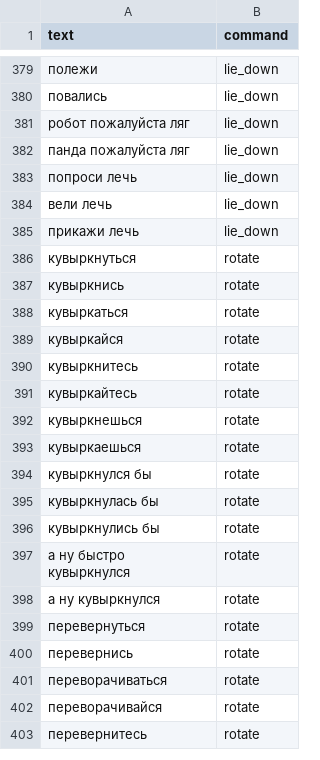
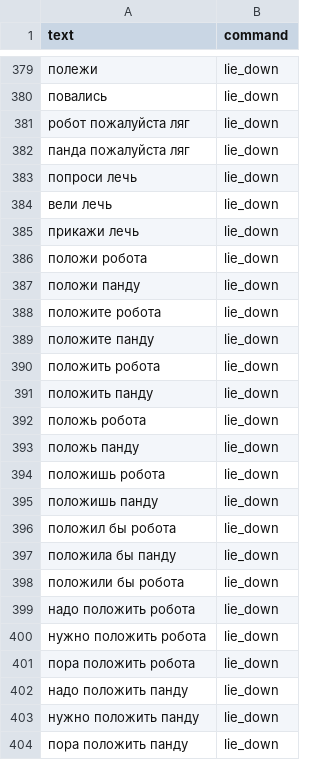
Before and after one commit to ShiWarai/CVC, a CSV file: data/commands_extended.csv, drawn as a sheet; only a part is shown, gaps mark what is left out; the shorter side is filled out with more unchanged rows; the diff covers the shown part only.

```diff
--- a/data/commands_extended.csv
+++ b/data/commands_extended.csv
@@ -385 +385,20 @@ text,command
 прикажи лечь,lie_down
+положи робота,lie_down
+положи панду,lie_down
+положите робота,lie_down
+положите панду,lie_down
+положить робота,lie_down
+положить панду,lie_down
+положь робота,lie_down
+положь панду,lie_down
+положишь робота,lie_down
+положишь панду,lie_down
+положил бы робота,lie_down
+положила бы панду,lie_down
+положили бы робота,lie_down
+надо положить робота,lie_down
+нужно положить робота,lie_down
+пора положить робота,lie_down
+надо положить панду,lie_down
+нужно положить панду,lie_down
+пора положить панду,lie_down
```
Also changed, not shown: 44 added rows elsewhere in this file, 1 other file.
